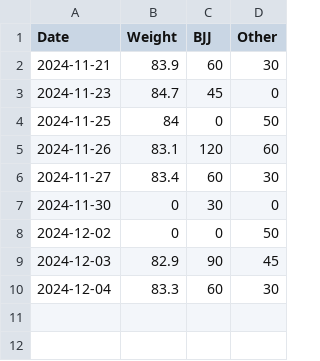
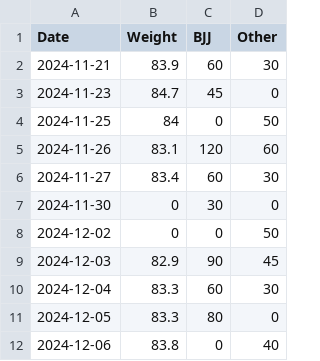
Before and after one commit to pydanny/daniel-blog-fasthtml, a CSV file: public/fitness-2024.csv, drawn as a sheet.

Commit message:
Update fitness-2024.csv

```diff
--- a/public/fitness-2024.csv
+++ b/public/fitness-2024.csv
@@ -10 +10,3 @@ Date,Weight,BJJ,Other
 2024-12-04,83.3,60,30
+2024-12-05,83.3,80,0
+2024-12-06,83.8,0,40
```
